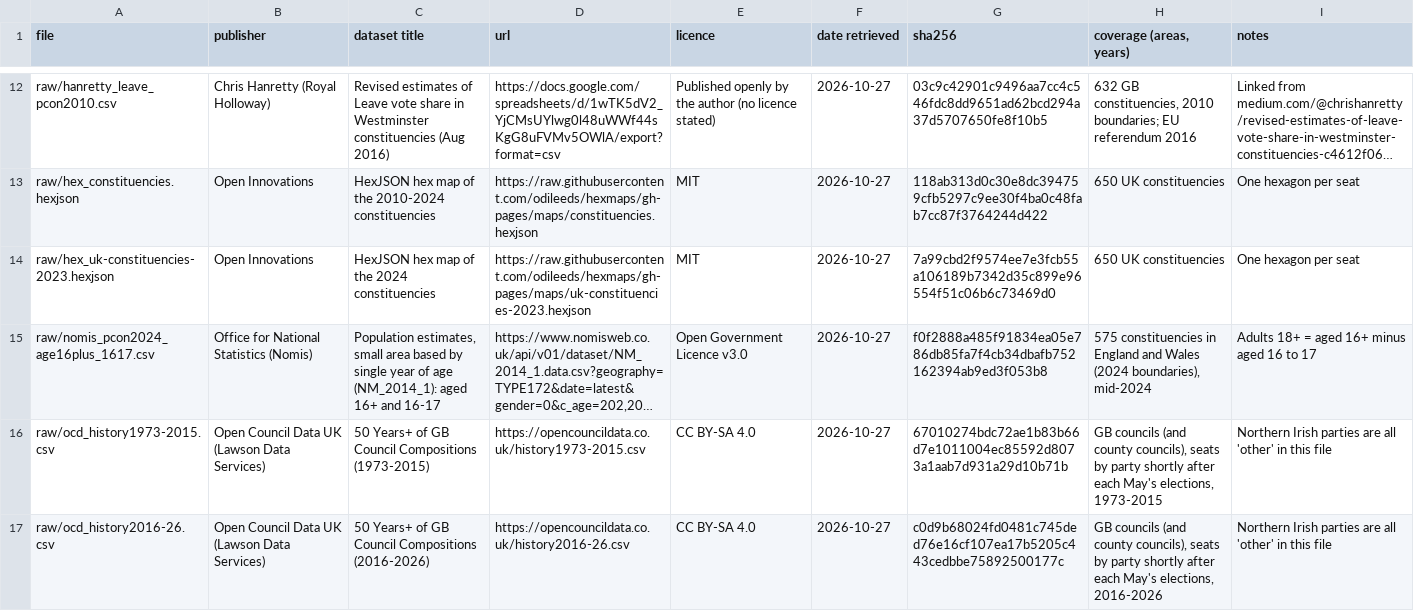
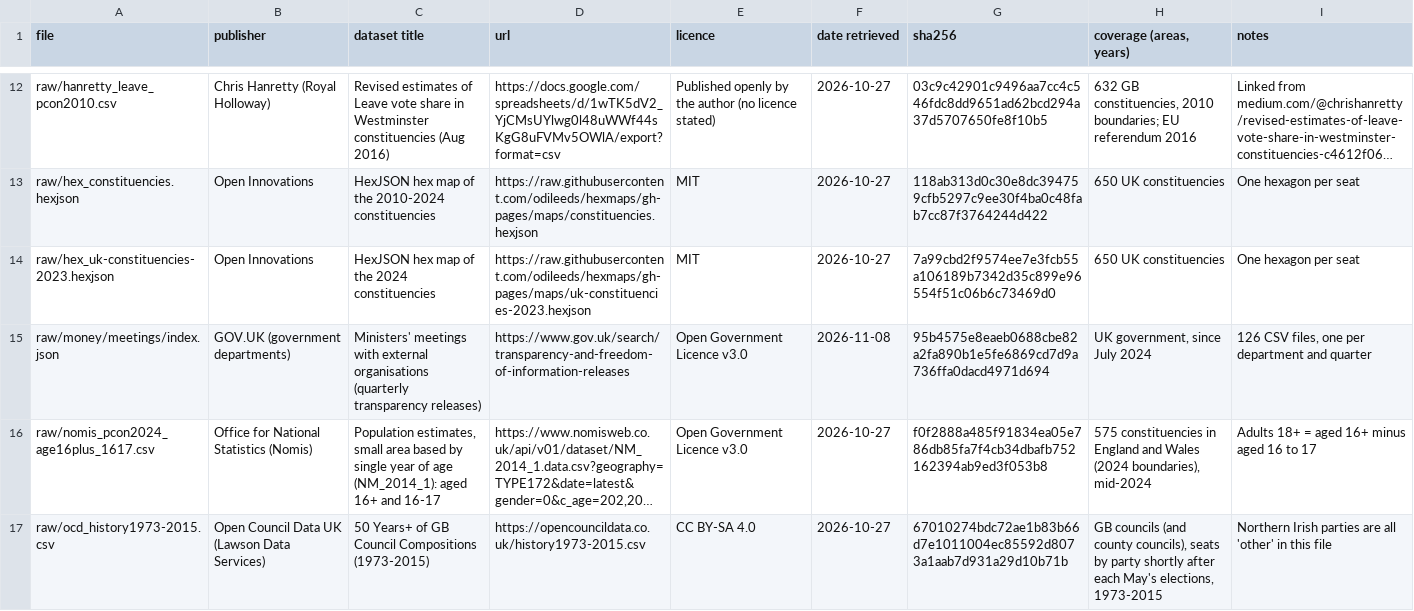
Before and after one commit to atlasmaps-lab/atlas, a CSV file: pipeline/sources/MANIFEST.csv, drawn as a sheet; only a part is shown, gaps mark what is left out; the shorter side is filled out with more unchanged rows; long unchanged cells end in …; the diff names each change by its address in the sheet, - before the commit and + after, or states it on an @@ line.

```diff
--- a/pipeline/sources/MANIFEST.csv
+++ b/pipeline/sources/MANIFEST.csv
+row 15: raw/money/meetings/index.json | GOV.UK (government departments) | Ministers' meetings with external organisations (quarterly transparency releases) | https://www.gov.uk/search/transparency-and-freedom-of-information-releases | Open Government Licence v3.0 | 2026-11-08 | 95b4575e8eaeb0688cbe82a2fa890b1e5fe6869cd7d9a736ffa0dacd4971d694 | UK government, since July 2024 | 126 CSV files, one per department and quarter
```
Also changed, not shown: 11 other files.
